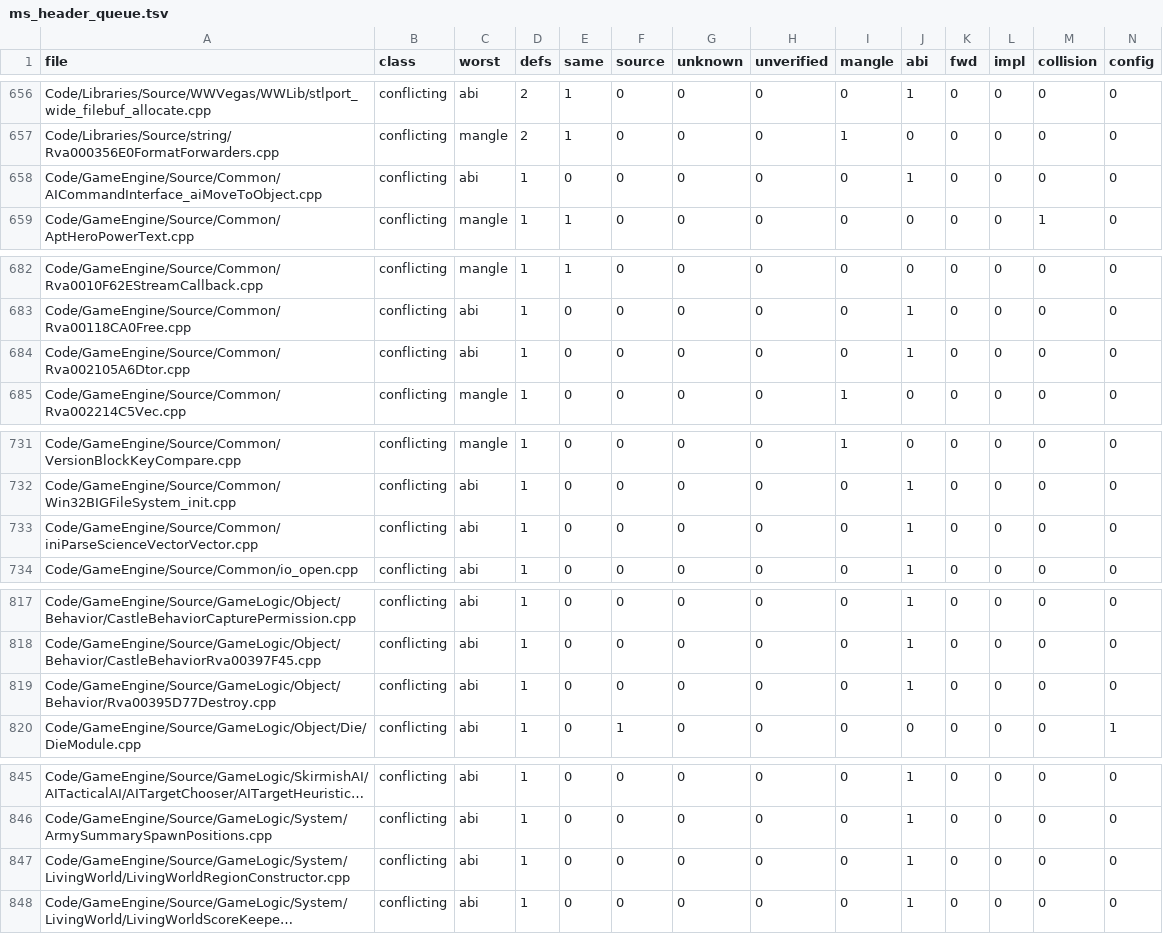
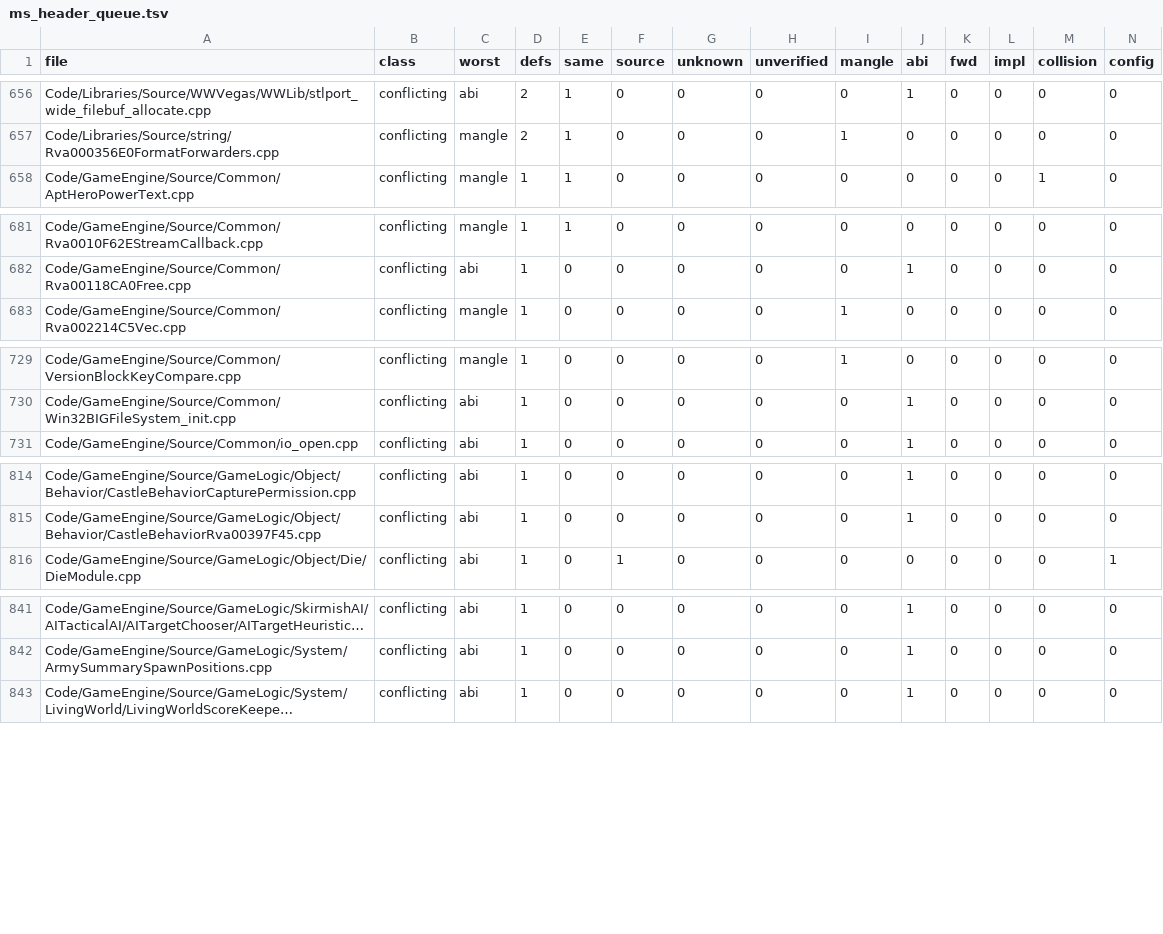
Before and after one commit to McMickey93/Open-BFME-2, a TSV file: reverse/ms_header_queue.tsv, drawn as a sheet; only a part is shown, gaps mark what is left out; long unchanged cells end in …; rows hold the shown columns only; the diff covers the shown part only; the diff names each change by its address in the sheet, - before the commit and + after, or states it on an @@ line.

```diff
--- a/reverse/ms_header_queue.tsv
+++ b/reverse/ms_header_queue.tsv
-row 658: Code/GameEngine/Source/Common/AICommandInterface_aiMoveToObject.cpp | conflicting | abi | 1 | 0 | 0 | 0 | 0 | 0 | 1 | 0 | 0 | 0 | 0
-row 684: Code/GameEngine/Source/Common/Rva002105A6Dtor.cpp | conflicting | abi | 1 | 0 | 0 | 0 | 0 | 0 | 1 | 0 | 0 | 0 | 0
-row 733: Code/GameEngine/Source/Common/iniParseScienceVectorVector.cpp | conflicting | abi | 1 | 0 | 0 | 0 | 0 | 0 | 1 | 0 | 0 | 0 | 0
-row 819: Code/GameEngine/Source/GameLogic/Object/Behavior/Rva00395D77Destroy.cpp | conflicting | abi | 1 | 0 | 0 | 0 | 0 | 0 | 1 | 0 | 0 | 0 | 0
-row 847: Code/GameEngine/Source/GameLogic/System/LivingWorld/LivingWorldRegionConstructor.cpp | conflicting | abi | 1 | 0 | 0 | 0 | 0 | 0 | 1 | 0 | 0 | 0 | 0
```
Also changed, not shown: 2 removed rows and 8 edited cells elsewhere in this file, 8 other files.
